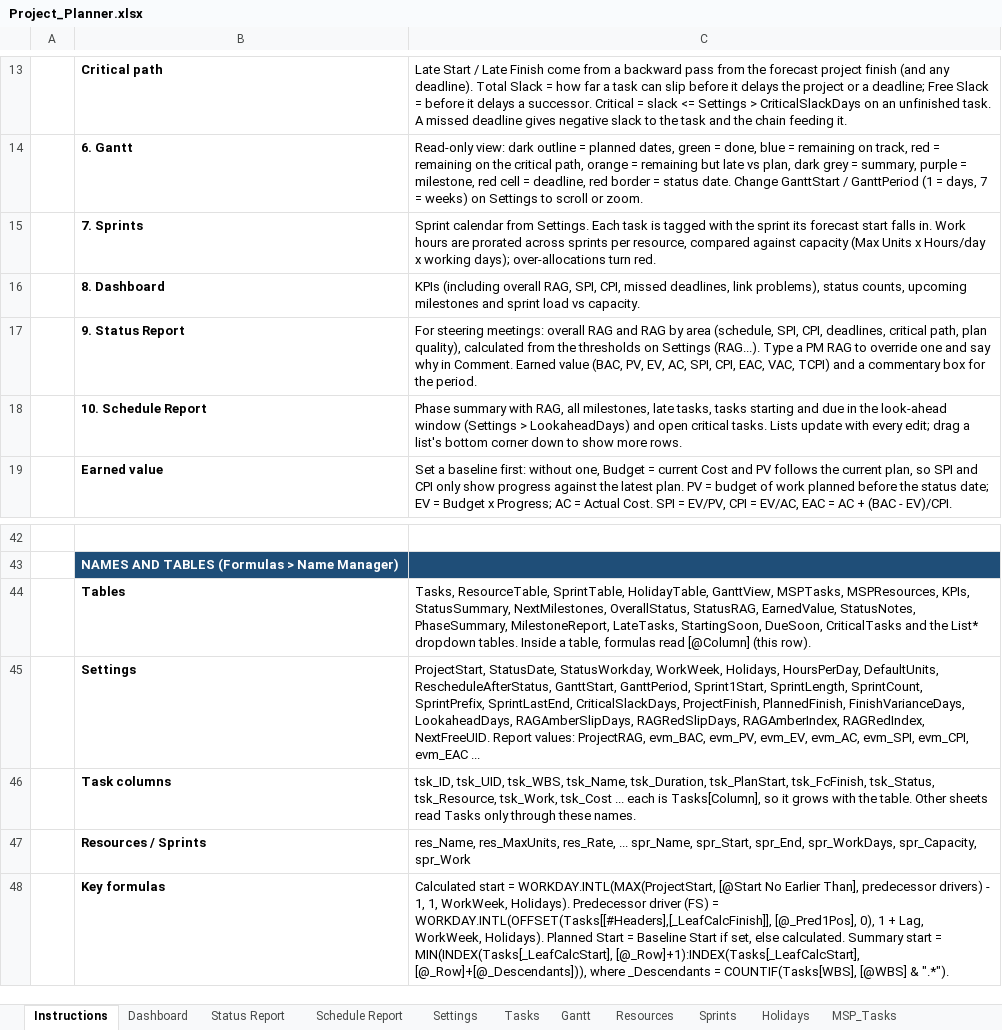
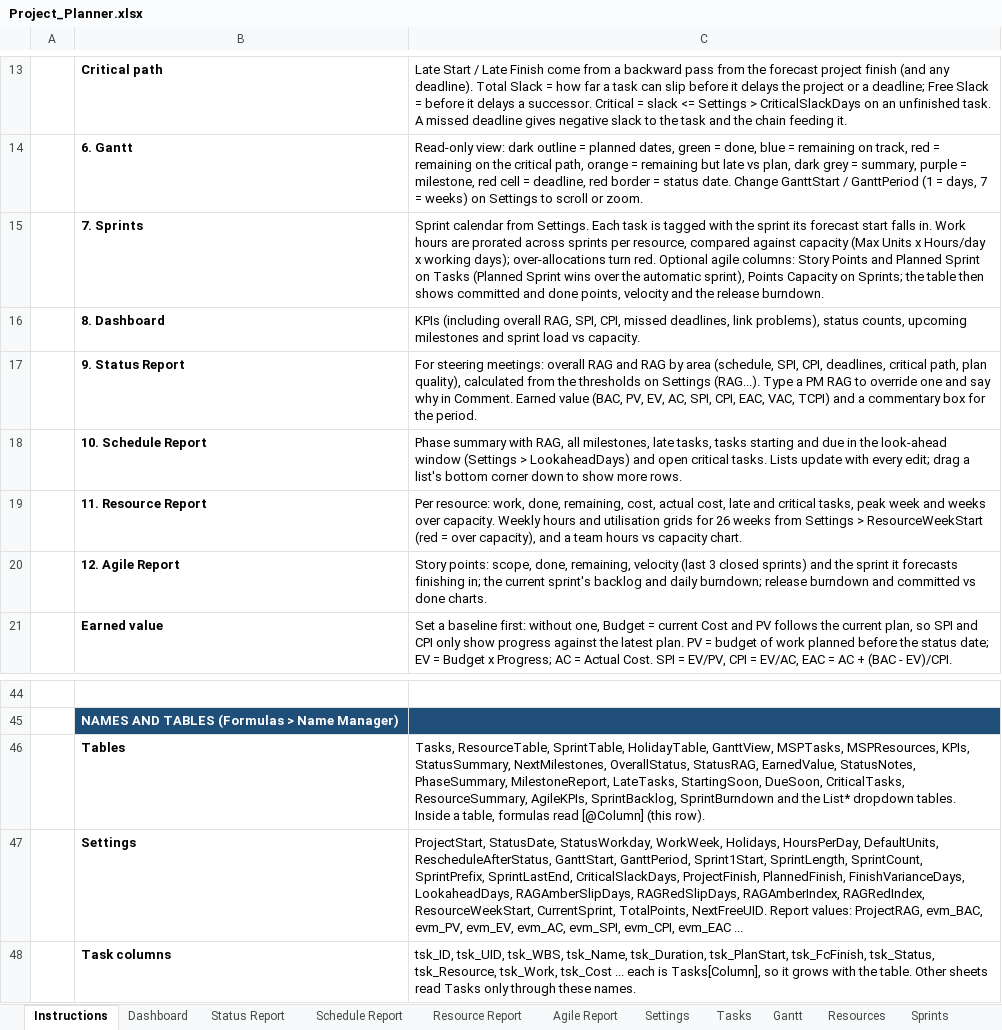
Before and after one commit to LoneWolfDen/excel-project-planner, an Excel workbook: Project_Planner.xlsx, sheet Instructions, drawn as a sheet; only a part is shown, gaps mark what is left out; the shorter side is filled out with more unchanged rows; values as stored, in another font and other column widths than the file's, no borders; addresses are those after the commit; the diff names each change by its address in the sheet, - before the commit and + after, or states it on an @@ line.

```diff
--- a/Project_Planner.xlsx (sheet Instructions)
+++ b/Project_Planner.xlsx (sheet Instructions)
+sheet tab: Resource Report
+sheet tab: Agile Report
-C15: …turn red.
+C15: …turn red. Optional agile columns: Story Points and Planned Sprint on Tasks (Planned Sprint wins over the automatic sprint), Points Capacity on Sprints; the table then shows committed and done points, velocity and the release burndown.
+row 19:  | 11. Resource Report | Per resource: work, done, remaining, cost, actual cost, late and critical tasks, peak week and weeks over capacity. Weekly hours and utilisation grids for 26 weeks from Settings > ResourceWeekStart (red = over capacity), and a team hours vs capacity chart.
+row 20:  | 12. Agile Report | Story points: scope, done, remaining, velocity (last 3 closed sprints) and the sprint it forecasts finishing in; the current sprint's backlog and daily burndown; release burndown and committed vs done charts.
-C46: …StartingSoon, DueSoon, CriticalTasks and the…
+C46: …StartingSoon, DueSoon, CriticalTasks, ResourceSummary, AgileKPIs, SprintBacklog, SprintBurndown and the…
-C47: …RAGAmberIndex, RAGRedIndex, NextFreeUID. Report…
+C47: …RAGAmberIndex, RAGRedIndex, ResourceWeekStart, CurrentSprint, TotalPoints, NextFreeUID. Report…
```
Also changed, not shown: sheet Sprints, sheet Settings, sheet MSP_Tasks, sheet Tasks, sheet Dashboard, formulas that keep their value, hidden cells, charts or pictures, Project_Planner_Blank.xlsx, 16 other files.
